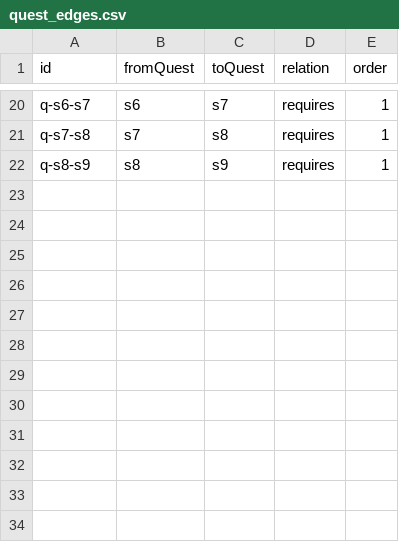
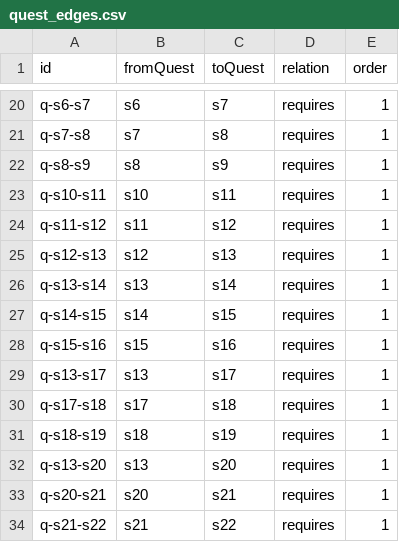
Before and after one commit to kennysli1/slg1.0, a CSV file: config/quest_edges.csv, drawn as a sheet; only a part is shown, gaps mark what is left out; the diff names each change by its address in the sheet, - before the commit and + after, or states it on an @@ line.

```diff
--- a/config/quest_edges.csv
+++ b/config/quest_edges.csv
+row 23: q-s10-s11 | s10 | s11 | requires | 1
+row 24: q-s11-s12 | s11 | s12 | requires | 1
+row 25: q-s12-s13 | s12 | s13 | requires | 1
+row 26: q-s13-s14 | s13 | s14 | requires | 1
+row 27: q-s14-s15 | s14 | s15 | requires | 1
+row 28: q-s15-s16 | s15 | s16 | requires | 1
+row 29: q-s13-s17 | s13 | s17 | requires | 1
+row 30: q-s17-s18 | s17 | s18 | requires | 1
+row 31: q-s18-s19 | s18 | s19 | requires | 1
+row 32: q-s13-s20 | s13 | s20 | requires | 1
+row 33: q-s20-s21 | s20 | s21 | requires | 1
+row 34: q-s21-s22 | s21 | s22 | requires | 1
```
Also changed, not shown: config/dialogues.csv, config/quest_effects.csv, 18 other files.
